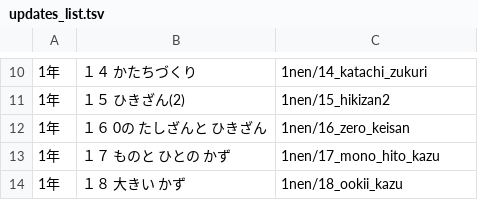
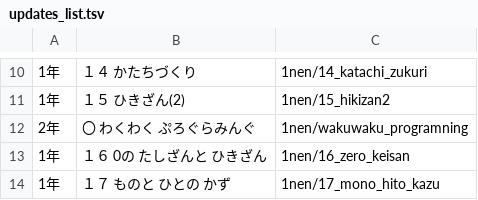
Before and after one commit to dtake-dtake/sansu-app01, a TSV file: updates_list.tsv, drawn as a sheet; only a part is shown, gaps mark what is left out; the shorter side is filled out with more unchanged rows; the diff names each change by its address in the sheet, - before the commit and + after, or states it on an @@ line.

```diff
--- a/updates_list.tsv
+++ b/updates_list.tsv
+row 12: 2年 | 〇 わくわく ぷろぐらみんぐ | 1nen/wakuwaku_programning
```
Also changed, not shown: 34 other files.
